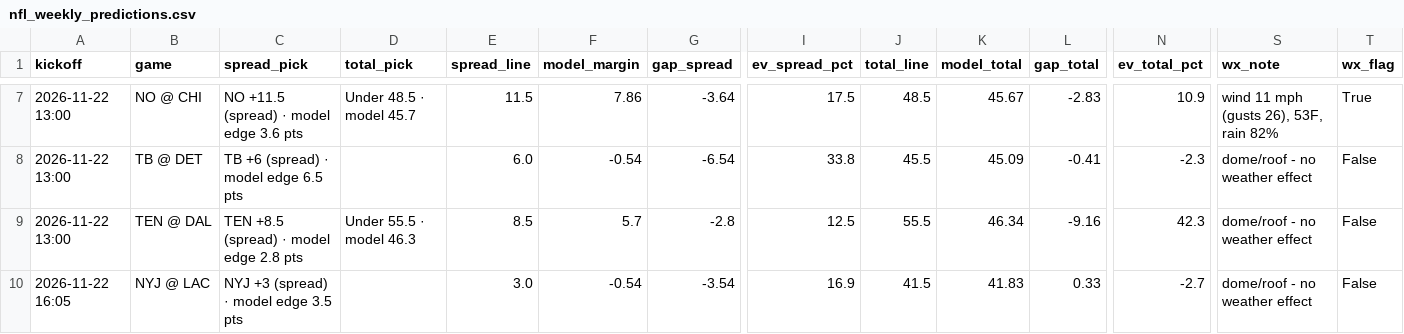
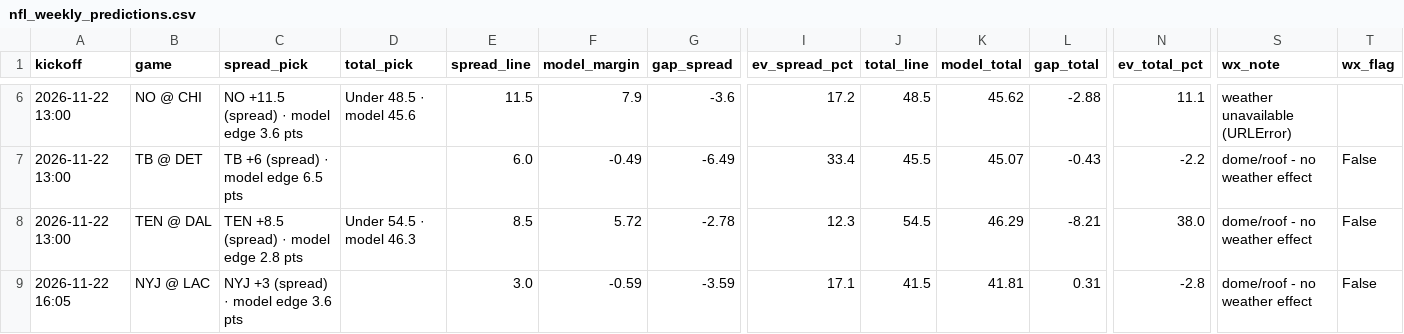
Before and after one commit to bmartinez83/nfl-cfb, a CSV file: outputs/nfl_weekly_predictions.csv, drawn as a sheet; only a part is shown, gaps mark what is left out; addresses are those after the commit; the diff covers the shown part only; the diff names each change by its address in the sheet, - before the commit and + after, or states it on an @@ line.

```diff
--- a/outputs/nfl_weekly_predictions.csv
+++ b/outputs/nfl_weekly_predictions.csv
-D6 (total_pick): Under 48.5 · model 45.7
+D6 (total_pick): Under 48.5 · model 45.6
-F6 (model_margin): 7.86
+F6 (model_margin): 7.9
-G6 (gap_spread): -3.64
+G6 (gap_spread): -3.6
-I6 (ev_spread_pct): 17.5
+I6 (ev_spread_pct): 17.2
-K6 (model_total): 45.67
+K6 (model_total): 45.62
-L6 (gap_total): -2.83
+L6 (gap_total): -2.88
-N6 (ev_total_pct): 10.9
+N6 (ev_total_pct): 11.1
-S6 (wx_note): wind 11 mph (gusts 26), 53F, rain 82%
+S6 (wx_note): weather unavailable (URLError)
-T6 (wx_flag): True
+T6 (wx_flag): (empty)
-F7 (model_margin): -0.54
+F7 (model_margin): -0.49
-G7 (gap_spread): -6.54
+G7 (gap_spread): -6.49
-I7 (ev_spread_pct): 33.8
+I7 (ev_spread_pct): 33.4
-K7 (model_total): 45.09
+K7 (model_total): 45.07
-L7 (gap_total): -0.41
+L7 (gap_total): -0.43
-N7 (ev_total_pct): -2.3
+N7 (ev_total_pct): -2.2
-D8 (total_pick): Under 55.5 · model 46.3
+D8 (total_pick): Under 54.5 · model 46.3
-F8 (model_margin): 5.7
+F8 (model_margin): 5.72
-G8 (gap_spread): -2.8
+G8 (gap_spread): -2.78
-I8 (ev_spread_pct): 12.5
+I8 (ev_spread_pct): 12.3
-J8 (total_line): 55.5
+J8 (total_line): 54.5
-K8 (model_total): 46.34
+K8 (model_total): 46.29
-L8 (gap_total): -9.16
+L8 (gap_total): -8.21
-N8 (ev_total_pct): 42.3
+N8 (ev_total_pct): 38.0
-C9 (spread_pick): NYJ +3 (spread) · model edge 3.5 pts
+C9 (spread_pick): NYJ +3 (spread) · model edge 3.6 pts
-F9 (model_margin): -0.54
+F9 (model_margin): -0.59
-G9 (gap_spread): -3.54
+G9 (gap_spread): -3.59
-I9 (ev_spread_pct): 16.9
+I9 (ev_spread_pct): 17.1
-K9 (model_total): 41.83
+K9 (model_total): 41.81
-L9 (gap_total): 0.33
+L9 (gap_total): 0.31
-N9 (ev_total_pct): -2.7
+N9 (ev_total_pct): -2.8
```
Also changed, not shown: 1 removed row and 82 edited cells elsewhere in this file, outputs/nfl_log.csv, 1 other file.
